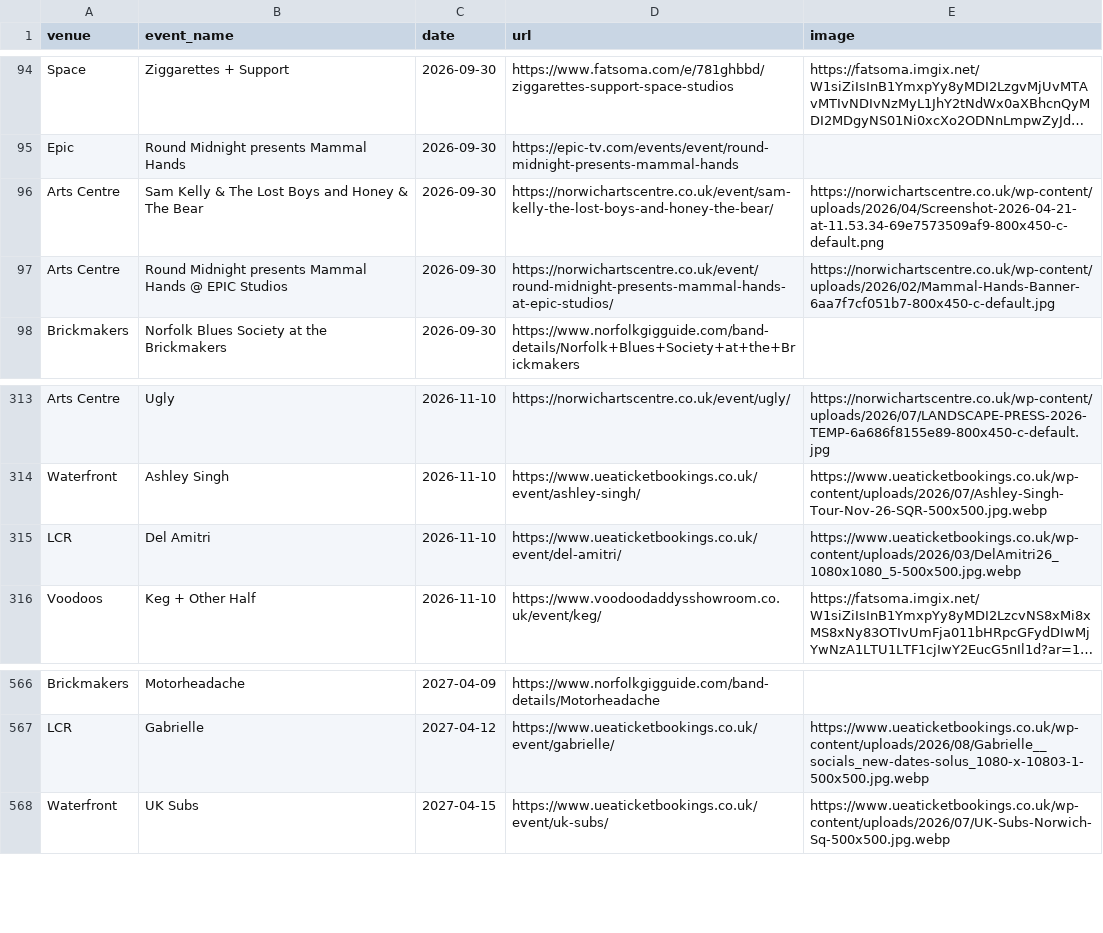
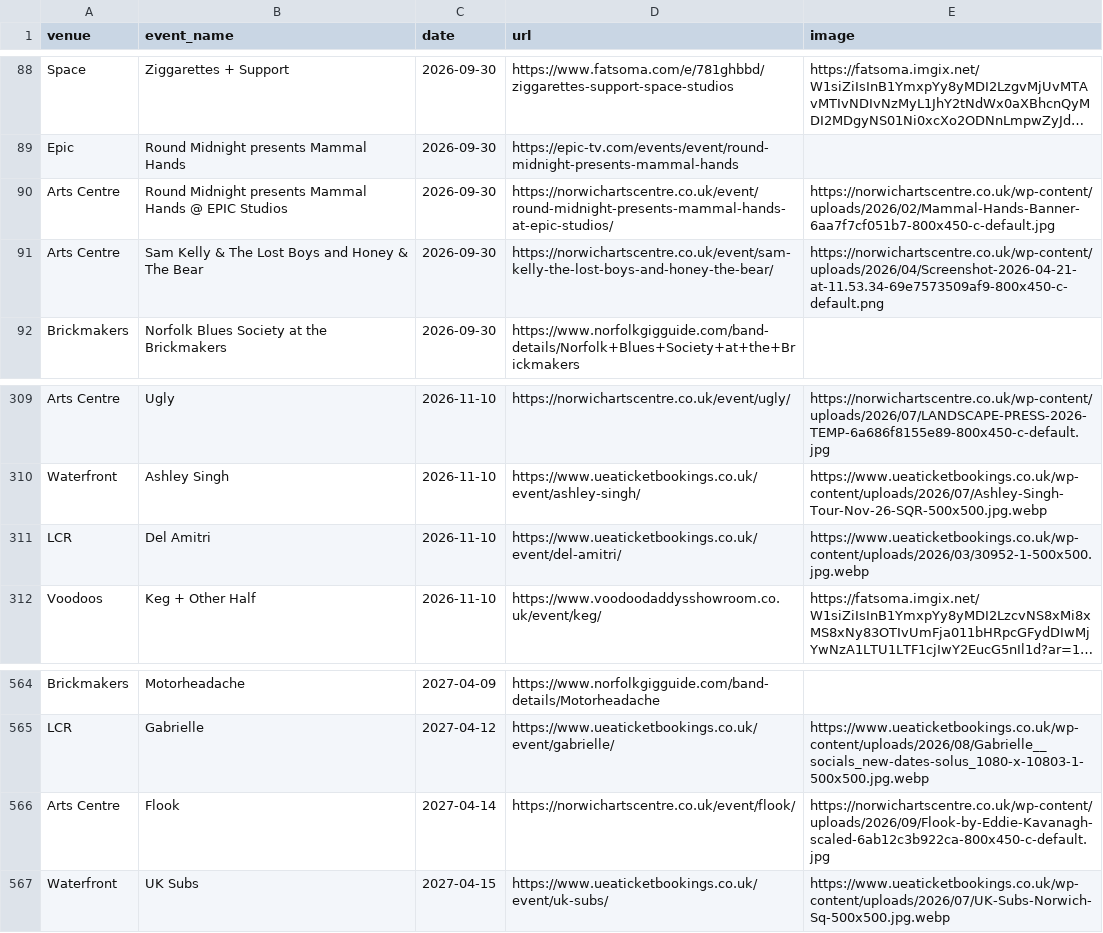
Before and after one commit to nathankjw/GigsNorwich-scraper, a CSV file: scraped_data/norwich_gigs.csv, drawn as a sheet; only a part is shown, gaps mark what is left out; long unchanged cells end in …; addresses are those after the commit; the diff covers the shown part only; the diff names each change by its address in the sheet, - before the commit and + after, or states it on an @@ line.

```diff
--- a/scraped_data/norwich_gigs.csv
+++ b/scraped_data/norwich_gigs.csv
@@ row 97 moved to row 90: Arts Centre @@
-E311 (image): https://www.ueaticketbookings.co.uk/wp-content/uploads/2026/03/DelAmitri26_1080x1080_5-500x500.jpg.webp
+E311 (image): https://www.ueaticketbookings.co.uk/wp-content/uploads/2026/03/30952-1-500x500.jpg.webp
+row 566: Arts Centre | Flook | 2027-04-14 | https://norwichartscentre.co.uk/event/flook/ | https://norwichartscentre.co.uk/wp-content/uploads/2026/09/Flook-by-Eddie-Kavanagh-scaled-6ab12c3b922ca-800x450-c-default.jpg
```
Also changed, not shown: 4 added rows, 6 removed rows and 1 edited cell elsewhere in this file, scraped_data/norwich_gigs_flat.csv, 1 other file.
